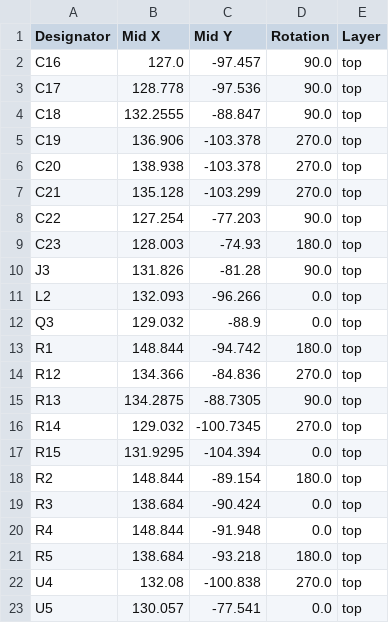
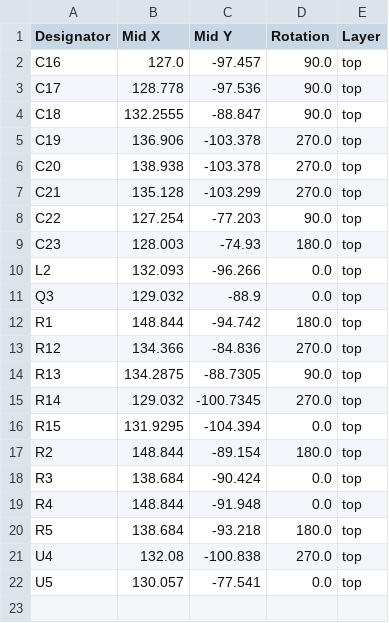
Before and after one commit to twinoak/twinoak.meshcore.standard-repeater-design-v2, a CSV file: hardware/pcb/connector-board-a/production/positions.csv, drawn as a sheet.

```diff
--- a/hardware/pcb/connector-board-a/production/positions.csv
+++ b/hardware/pcb/connector-board-a/production/positions.csv
@@ -9,3 +9,2 @@ C22,127.254,-77.203,90.0,top
 C23,128.003,-74.93,180.0,top
-J3,131.826,-81.28,90.0,top
 L2,132.093,-96.266,0.0,top
```
Also changed, not shown: hardware/pcb/adapter-rak4630/production/bom.csv, hardware/pcb/adapter-rak4630/production/positions.csv, 22 other files.
